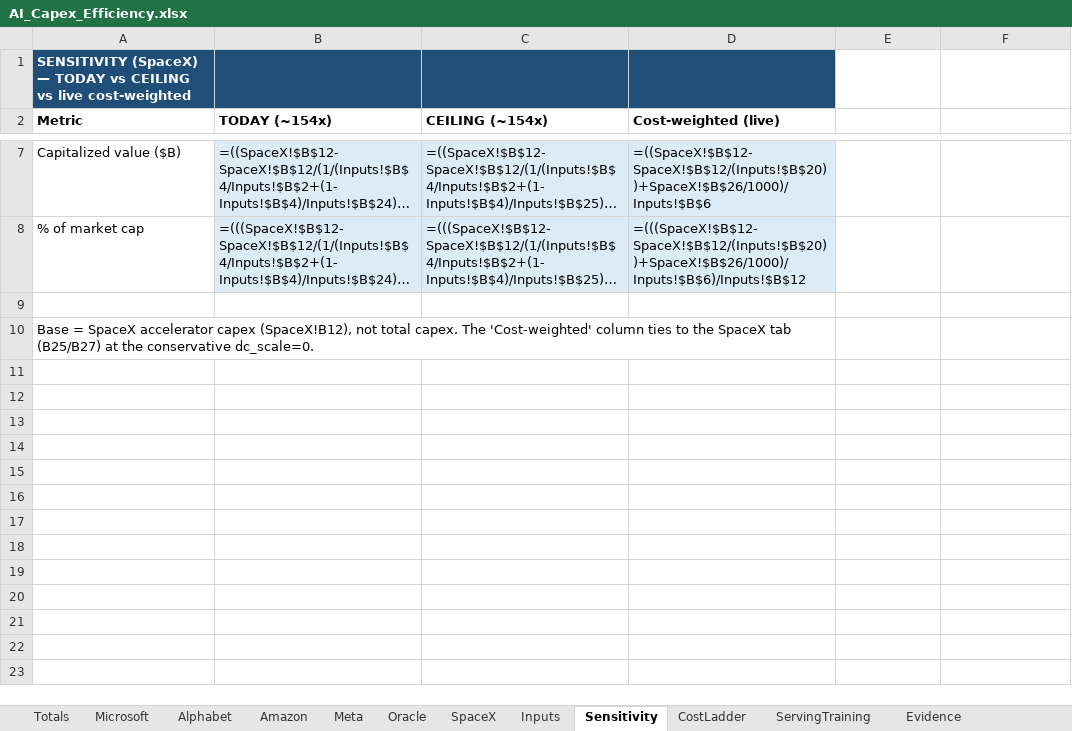
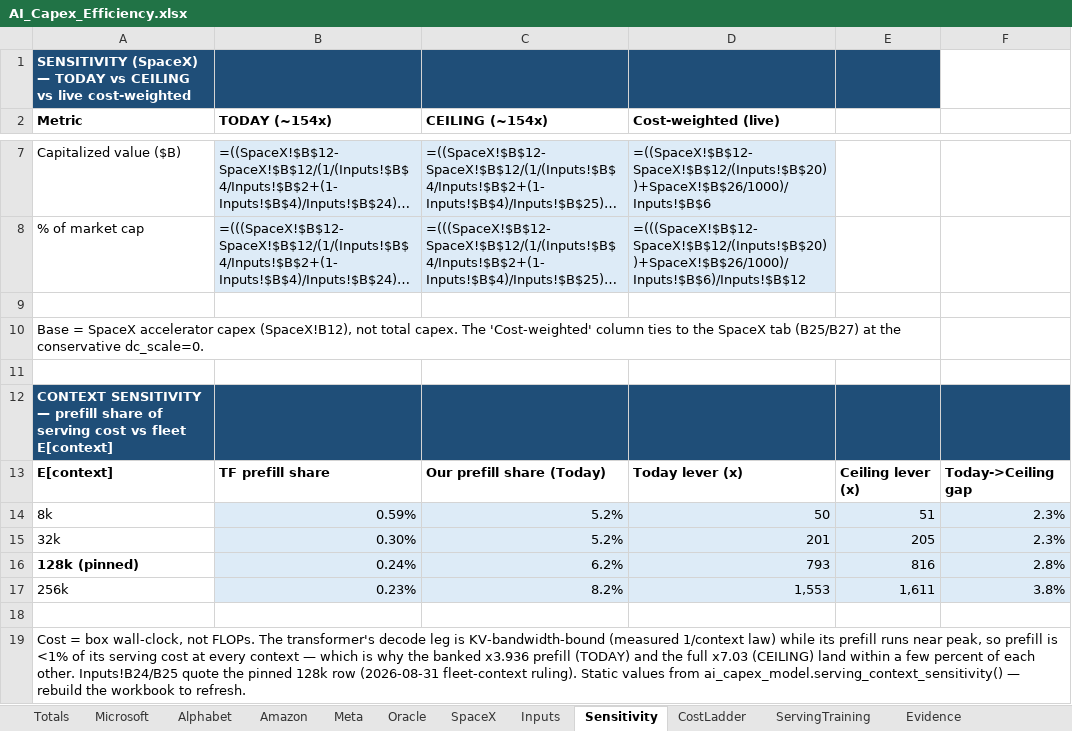
Before and after one commit to fberl/ai-capex-efficiency-model, an Excel workbook: AI_Capex_Efficiency.xlsx, sheet Sensitivity, drawn as a sheet; only a part is shown, gaps mark what is left out; long unchanged cells end in …; values as stored, in another font and other column widths than the file's, no borders; formulas without a stored value are shown as written; removed rows and columns are numbered as before the commit, all else as after; the diff names each change by its address in the sheet, - before the commit and + after, or states it on an @@ line.

Commit message:
Add context-sensitivity table (prefill share + levers vs E[context]) to app Sensitivity tab and xlsx; fix dict() kwarg collision in campaign_landed_flop_lever(w=...)

```diff
--- a/AI_Capex_Efficiency.xlsx (sheet Sensitivity)
+++ b/AI_Capex_Efficiency.xlsx (sheet Sensitivity)
-E1 fill: none
+E1 fill: #1F4E78
-A10:D10 merged
+A10:E10 merged
+row 11: (empty)
+row 12: CONTEXT SENSITIVITY — prefill share of serving cost vs fleet E[context]
+row 13: E[context] | TF prefill share | Our prefill share (Today) | Today lever (x) | Ceiling lever (x) | Today->Ceiling gap
+row 14: 8k | 0.59% | 5.2% | 50 | 51 | 2.3%
+row 15: 32k | 0.30% | 5.2% | 201 | 205 | 2.3%
+row 16: 128k (pinned) | 0.24% | 6.2% | 793 | 816 | 2.8%
+row 17: 256k | 0.23% | 8.2% | 1,553 | 1,611 | 3.8%
+row 18: (empty)
+row 19: Cost = box wall-clock, not FLOPs. The transformer's decode leg is KV-bandwidth-bound (measured 1/context law) while its prefill runs near peak, so prefill is <1% of its serving cost at every context — which is why the banked x3.936 prefill (TODAY) and the full x7.03 (CEILING) land within a few percent of each other. Inputs!B24/B25 quote the pinned 128k row (2026-08-31 fleet-context ruling). Static values from ai_capex_model.serving_context_sensitivity() — rebuild the workbook to refresh.
```
Also changed, not shown: 4 other files.
